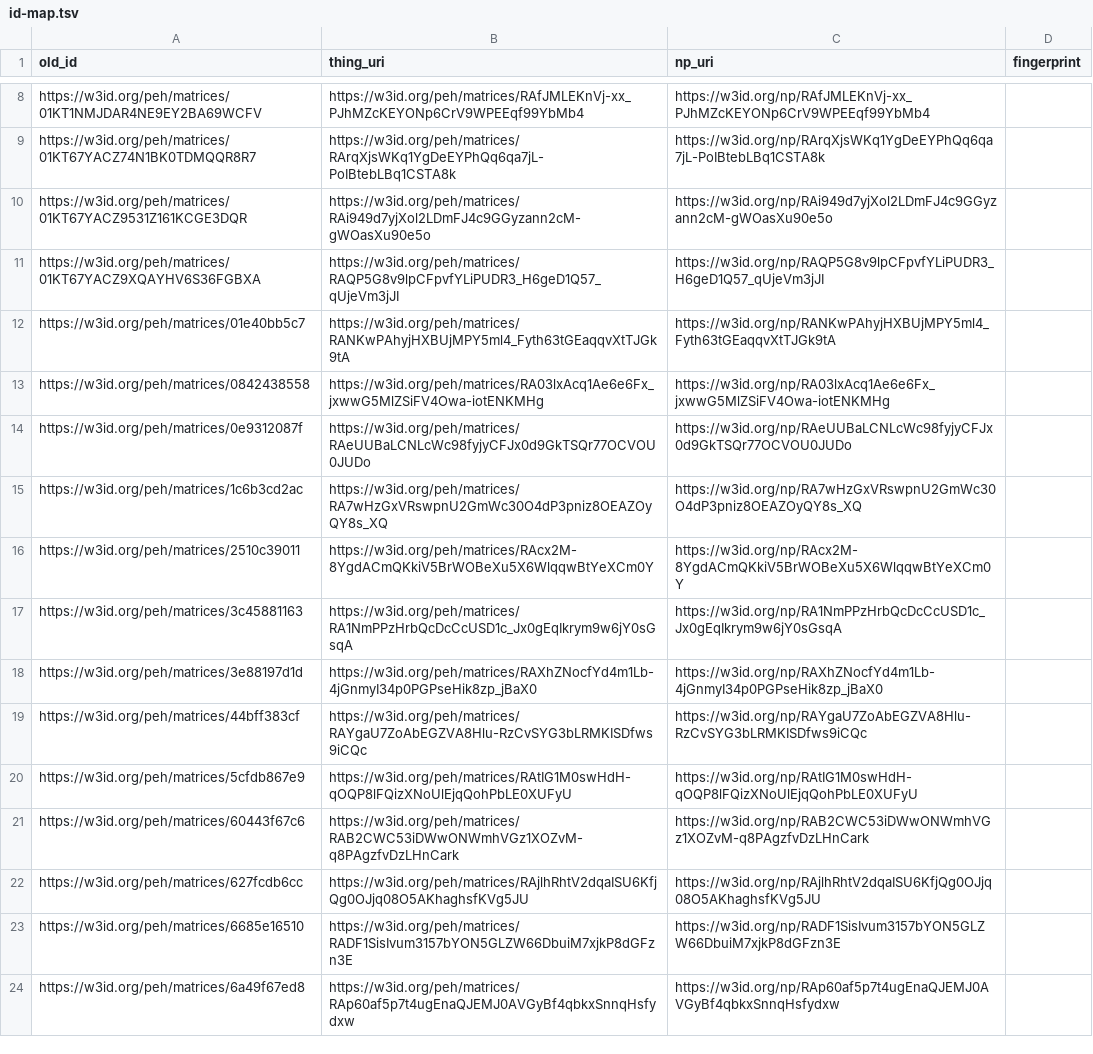
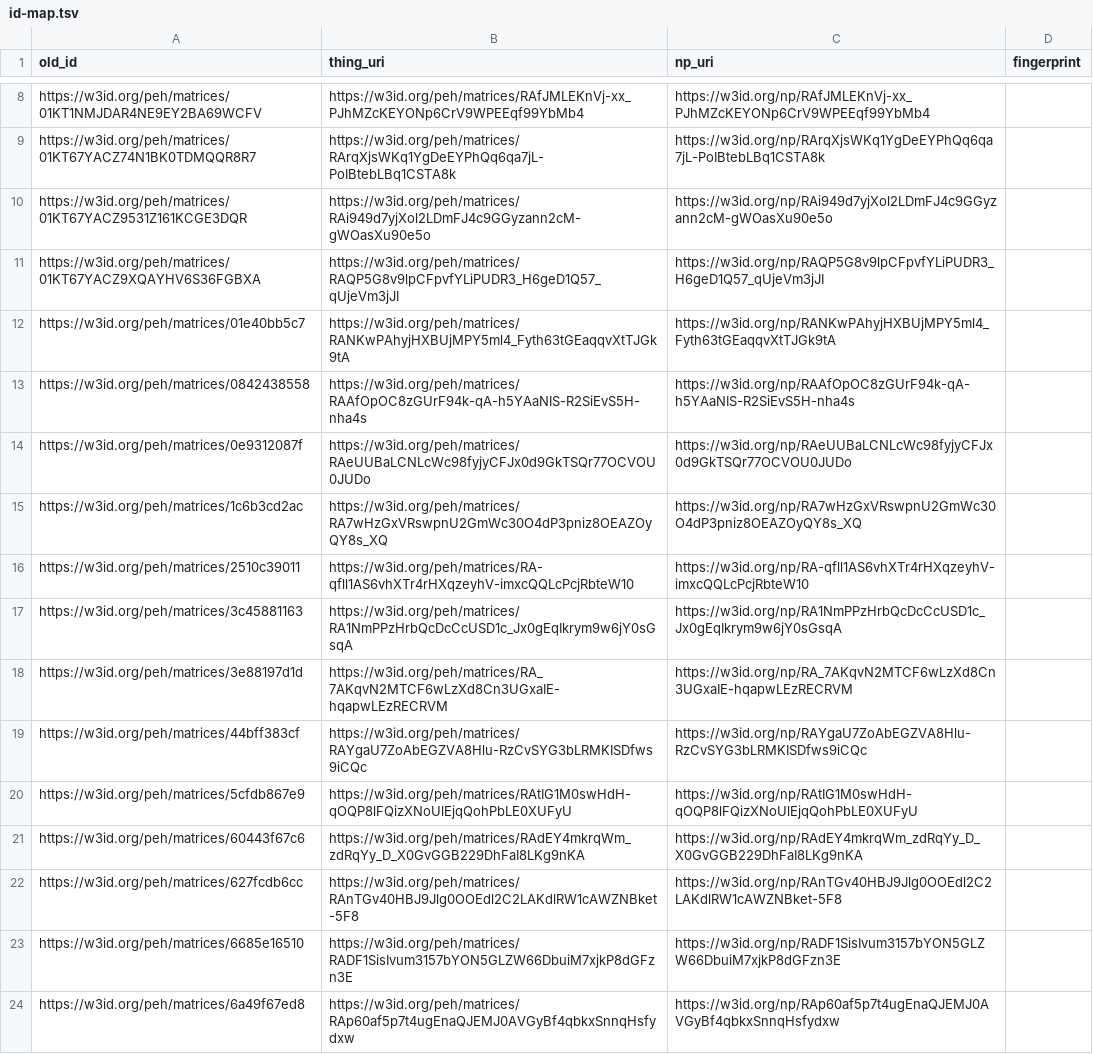
Before and after one commit to eu-parc/matrix-vocabulary, a TSV file: redirect/id-map.tsv, drawn as a sheet; only a part is shown, gaps mark what is left out; the diff covers the shown part only.

```diff
--- a/redirect/id-map.tsv
+++ b/redirect/id-map.tsv
@@ -12,12 +12,12 @@ https://w3id.org/peh/matrices/01KT67YACZ9XQAYHV6S36FGBXA	https://w3id.org/peh/ma
 https://w3id.org/peh/matrices/01e40bb5c7	https://w3id.org/peh/matrices/RANKwPAhyjHXBUjMPY5ml4_Fyth63tGEaqqvXtTJGk9tA	https://w3id.org/np/RANKwPAhyjHXBUjMPY5ml4_Fyth63tGEaqqvXtTJGk9tA	
-https://w3id.org/peh/matrices/0842438558	https://w3id.org/peh/matrices/RA03lxAcq1Ae6e6Fx_jxwwG5MlZSiFV4Owa-iotENKMHg	https://w3id.org/np/RA03lxAcq1Ae6e6Fx_jxwwG5MlZSiFV4Owa-iotENKMHg	
+https://w3id.org/peh/matrices/0842438558	https://w3id.org/peh/matrices/RAAfOpOC8zGUrF94k-qA-h5YAaNIS-R2SiEvS5H-nha4s	https://w3id.org/np/RAAfOpOC8zGUrF94k-qA-h5YAaNIS-R2SiEvS5H-nha4s	
 https://w3id.org/peh/matrices/0e9312087f	https://w3id.org/peh/matrices/RAeUUBaLCNLcWc98fyjyCFJx0d9GkTSQr77OCVOU0JUDo	https://w3id.org/np/RAeUUBaLCNLcWc98fyjyCFJx0d9GkTSQr77OCVOU0JUDo	
 https://w3id.org/peh/matrices/1c6b3cd2ac	https://w3id.org/peh/matrices/RA7wHzGxVRswpnU2GmWc30O4dP3pniz8OEAZOyQY8s_XQ	https://w3id.org/np/RA7wHzGxVRswpnU2GmWc30O4dP3pniz8OEAZOyQY8s_XQ	
-https://w3id.org/peh/matrices/2510c39011	https://w3id.org/peh/matrices/RAcx2M-8YgdACmQKkiV5BrWOBeXu5X6WlqqwBtYeXCm0Y	https://w3id.org/np/RAcx2M-8YgdACmQKkiV5BrWOBeXu5X6WlqqwBtYeXCm0Y	
+https://w3id.org/peh/matrices/2510c39011	https://w3id.org/peh/matrices/RA-qfll1AS6vhXTr4rHXqzeyhV-imxcQQLcPcjRbteW10	https://w3id.org/np/RA-qfll1AS6vhXTr4rHXqzeyhV-imxcQQLcPcjRbteW10	
 https://w3id.org/peh/matrices/3c45881163	https://w3id.org/peh/matrices/RA1NmPPzHrbQcDcCcUSD1c_Jx0gEqIkrym9w6jY0sGsqA	https://w3id.org/np/RA1NmPPzHrbQcDcCcUSD1c_Jx0gEqIkrym9w6jY0sGsqA	
-https://w3id.org/peh/matrices/3e88197d1d	https://w3id.org/peh/matrices/RAXhZNocfYd4m1Lb-4jGnmyI34p0PGPseHik8zp_jBaX0	https://w3id.org/np/RAXhZNocfYd4m1Lb-4jGnmyI34p0PGPseHik8zp_jBaX0	
+https://w3id.org/peh/matrices/3e88197d1d	https://w3id.org/peh/matrices/RA_7AKqvN2MTCF6wLzXd8Cn3UGxaIE-hqapwLEzRECRVM	https://w3id.org/np/RA_7AKqvN2MTCF6wLzXd8Cn3UGxaIE-hqapwLEzRECRVM	
 https://w3id.org/peh/matrices/44bff383cf	https://w3id.org/peh/matrices/RAYgaU7ZoAbEGZVA8Hlu-RzCvSYG3bLRMKISDfws9iCQc	https://w3id.org/np/RAYgaU7ZoAbEGZVA8Hlu-RzCvSYG3bLRMKISDfws9iCQc	
 https://w3id.org/peh/matrices/5cfdb867e9	https://w3id.org/peh/matrices/RAtIG1M0swHdH-qOQP8lFQizXNoUlEjqQohPbLE0XUFyU	https://w3id.org/np/RAtIG1M0swHdH-qOQP8lFQizXNoUlEjqQohPbLE0XUFyU	
-https://w3id.org/peh/matrices/60443f67c6	https://w3id.org/peh/matrices/RAB2CWC53iDWwONWmhVGz1XOZvM-q8PAgzfvDzLHnCark	https://w3id.org/np/RAB2CWC53iDWwONWmhVGz1XOZvM-q8PAgzfvDzLHnCark	
-https://w3id.org/peh/matrices/627fcdb6cc	https://w3id.org/peh/matrices/RAjlhRhtV2dqaISU6KfjQg0OJjq08O5AKhaghsfKVg5JU	https://w3id.org/np/RAjlhRhtV2dqaISU6KfjQg0OJjq08O5AKhaghsfKVg5JU	
+https://w3id.org/peh/matrices/60443f67c6	https://w3id.org/peh/matrices/RAdEY4mkrqWm_zdRqYy_D_X0GvGGB229DhFaI8LKg9nKA	https://w3id.org/np/RAdEY4mkrqWm_zdRqYy_D_X0GvGGB229DhFaI8LKg9nKA	
+https://w3id.org/peh/matrices/627fcdb6cc	https://w3id.org/peh/matrices/RAnTGv40HBJ9Jlg0OOEdl2C2LAKdlRW1cAWZNBket-5F8	https://w3id.org/np/RAnTGv40HBJ9Jlg0OOEdl2C2LAKdlRW1cAWZNBket-5F8	
 https://w3id.org/peh/matrices/6685e16510	https://w3id.org/peh/matrices/RADF1SisIvum3157bYON5GLZW66DbuiM7xjkP8dGFzn3E	https://w3id.org/np/RADF1SisIvum3157bYON5GLZW66DbuiM7xjkP8dGFzn3E	
```
Also changed, not shown: 1 removed row and 30 edited cells elsewhere in this file, 43 other files.
